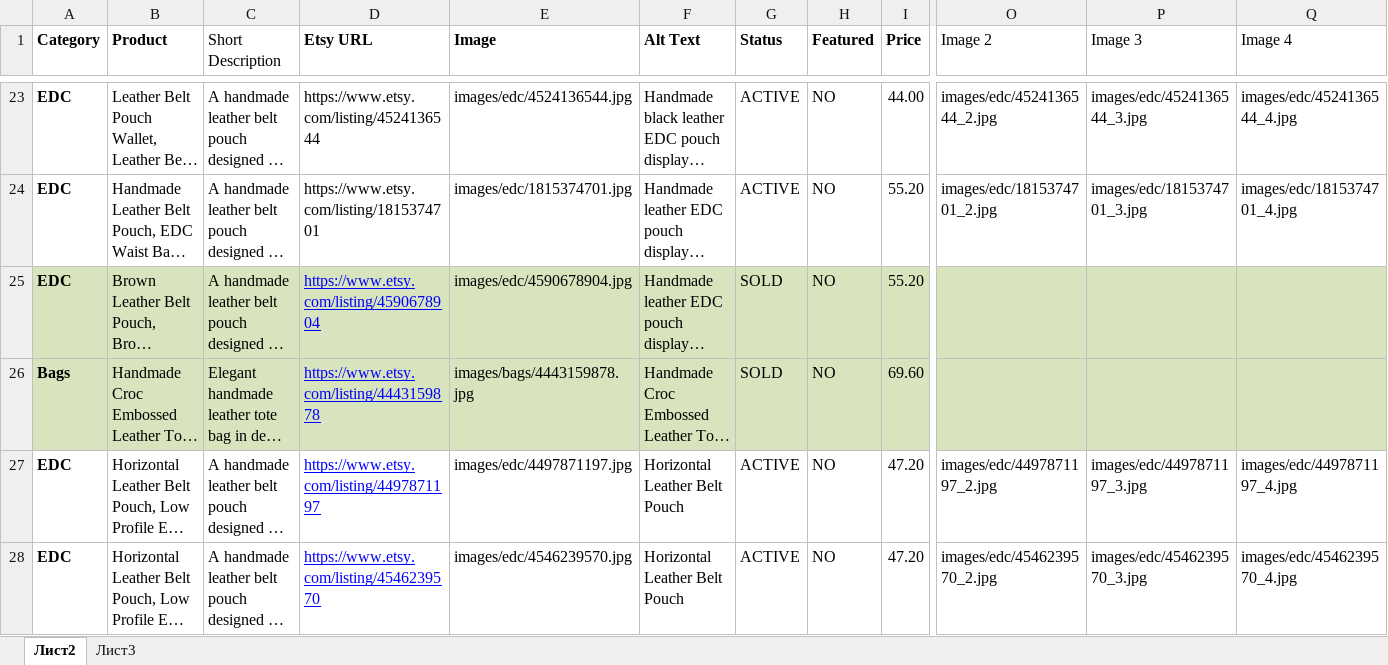
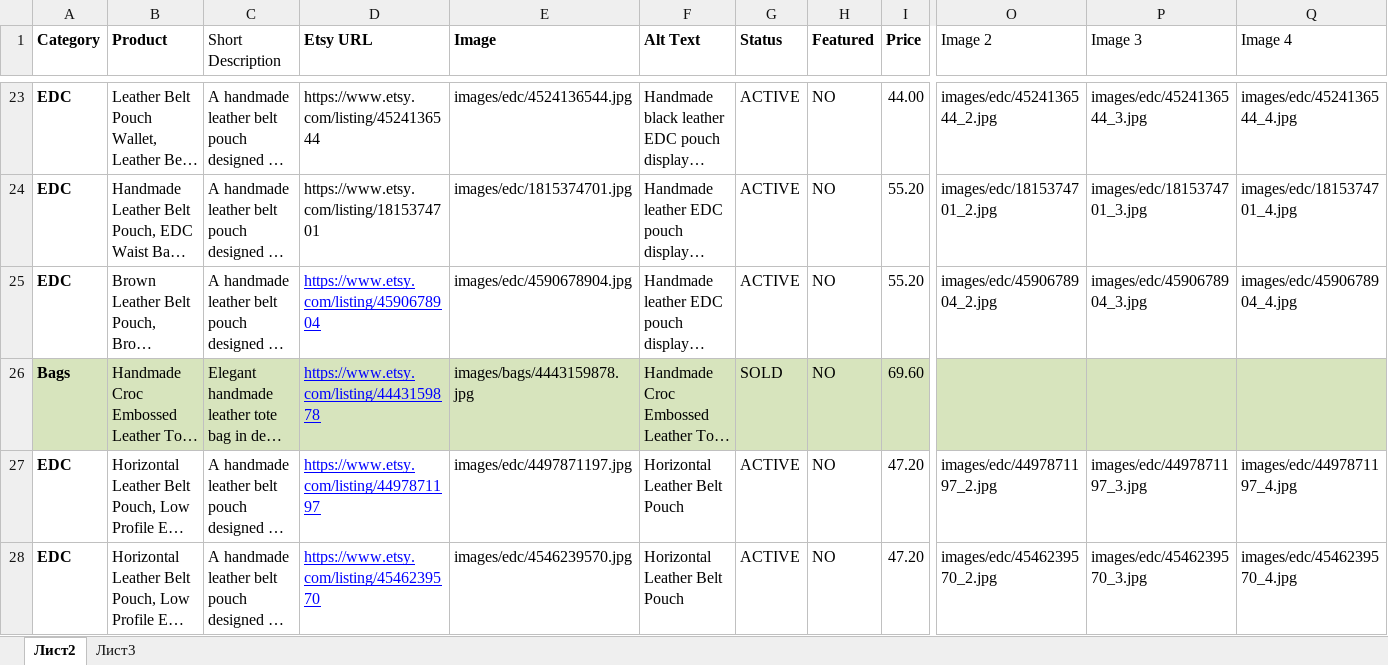
Before and after one commit to Alex-goodvin/leatherbagskingdom, an Excel workbook: goods(4).xlsx, sheet Лист2, drawn as a sheet; only a part is shown, gaps mark what is left out; long unchanged cells end in …; values as stored, in another font and other column widths than the file's, no borders; the diff covers the shown part only; the diff names each change by its address in the sheet, - before the commit and + after, or states it on an @@ line.

Commit message:
Add  leather belt pouch product pages

```diff
--- a/goods(4).xlsx (sheet Лист2)
+++ b/goods(4).xlsx (sheet Лист2)
-A25:Q25 fill: #D7E4BD
+A25:Q25 fill: none
-G25 (Status): SOLD
+G25 (Status): ACTIVE
-O25 (Image 2): (empty)
+O25 (Image 2): images/edc/4590678904_2.jpg
-P25 (Image 3): (empty)
+P25 (Image 3): images/edc/4590678904_3.jpg
-Q25 (Image 4): (empty)
+Q25 (Image 4): images/edc/4590678904_4.jpg
```
Also changed, not shown: cell formats elsewhere in this sheet, 7 other files.
